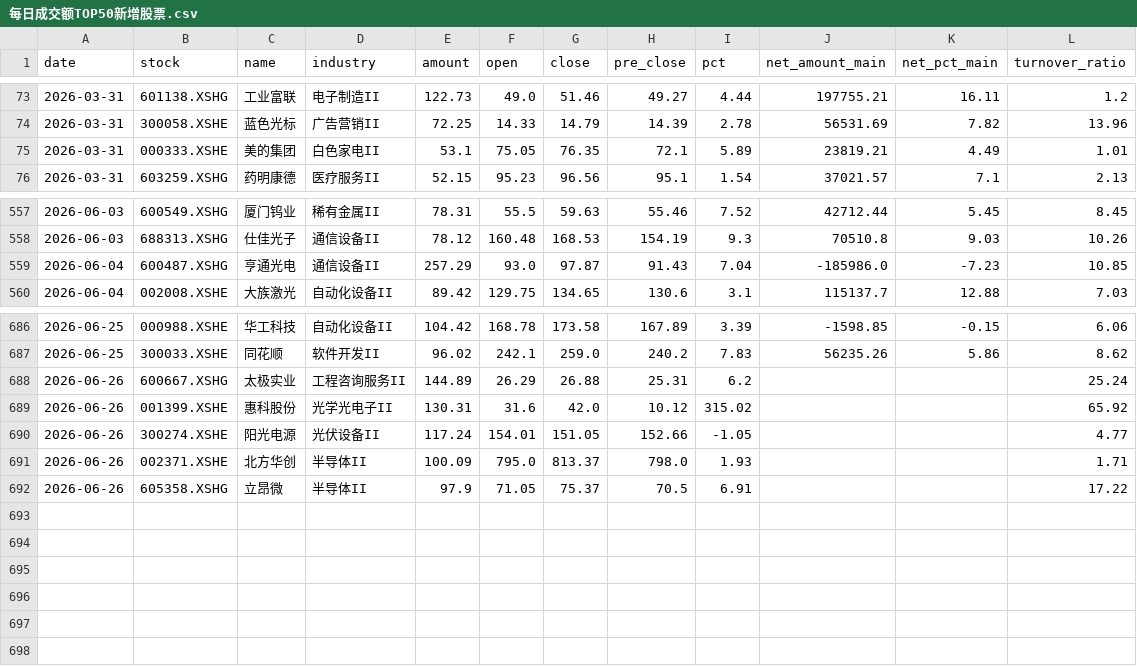
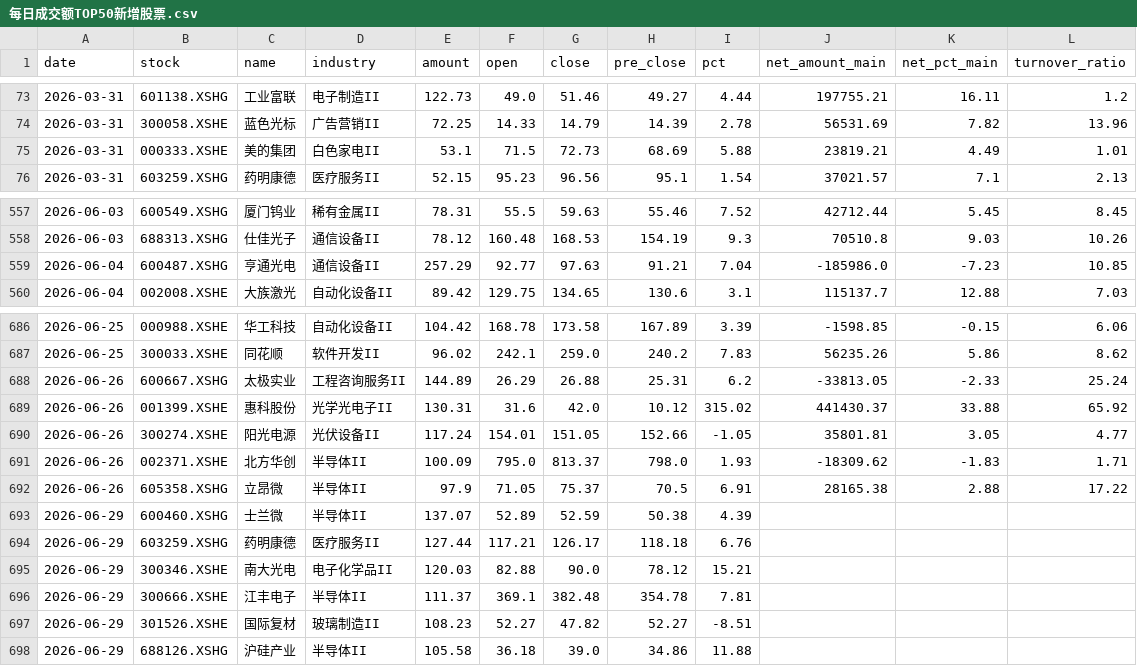
Before and after one commit to 47101Y/market-analysis, a CSV file: 每日成交额TOP50新增股票.csv, drawn as a sheet; only a part is shown, gaps mark what is left out.

```diff
--- a/每日成交额TOP50新增股票.csv
+++ b/每日成交额TOP50新增股票.csv
@@ -74,3 +74,3 @@ date,stock,name,industry,amount,open,close,pre_close,pct,net_amount_main,net_pct
 2026-03-31,300058.XSHE,蓝色光标,广告营销II,72.25,14.33,14.79,14.39,2.78,56531.69,7.82,13.96
-2026-03-31,000333.XSHE,美的集团,白色家电II,53.1,75.05,76.35,72.1,5.89,23819.21,4.49,1.01
+2026-03-31,000333.XSHE,美的集团,白色家电II,53.1,71.5,72.73,68.69,5.88,23819.21,4.49,1.01
 2026-03-31,603259.XSHG,药明康德,医疗服务II,52.15,95.23,96.56,95.1,1.54,37021.57,7.1,2.13
@@ -558,3 +558,3 @@ date,stock,name,industry,amount,open,close,pre_close,pct,net_amount_main,net_pct
 2026-06-03,688313.XSHG,仕佳光子,通信设备II,78.12,160.48,168.53,154.19,9.3,70510.8,9.03,10.26
-2026-06-04,600487.XSHG,亨通光电,通信设备II,257.29,93.0,97.87,91.43,7.04,-185986.0,-7.23,10.85
+2026-06-04,600487.XSHG,亨通光电,通信设备II,257.29,92.77,97.63,91.21,7.04,-185986.0,-7.23,10.85
 2026-06-04,002008.XSHE,大族激光,自动化设备II,89.42,129.75,134.65,130.6,3.1,115137.7,12.88,7.03
@@ -687,6 +687,12 @@ date,stock,name,industry,amount,open,close,pre_close,pct,net_amount_main,net_pct
 2026-06-25,300033.XSHE,同花顺,软件开发II,96.02,242.1,259.0,240.2,7.83,56235.26,5.86,8.62
-2026-06-26,600667.XSHG,太极实业,工程咨询服务II,144.89,26.29,26.88,25.31,6.2,,,25.24
-2026-06-26,001399.XSHE,惠科股份,光学光电子II,130.31,31.6,42.0,10.12,315.02,,,65.92
-2026-06-26,300274.XSHE,阳光电源,光伏设备II,117.24,154.01,151.05,152.66,-1.05,,,4.77
-2026-06-26,002371.XSHE,北方华创,半导体II,100.09,795.0,813.37,798.0,1.93,,,1.71
-2026-06-26,605358.XSHG,立昂微,半导体II,97.9,71.05,75.37,70.5,6.91,,,17.22
+2026-06-26,600667.XSHG,太极实业,工程咨询服务II,144.89,26.29,26.88,25.31,6.2,-33813.05,-2.33,25.24
+2026-06-26,001399.XSHE,惠科股份,光学光电子II,130.31,31.6,42.0,10.12,315.02,441430.37,33.88,65.92
+2026-06-26,300274.XSHE,阳光电源,光伏设备II,117.24,154.01,151.05,152.66,-1.05,35801.81,3.05,4.77
+2026-06-26,002371.XSHE,北方华创,半导体II,100.09,795.0,813.37,798.0,1.93,-18309.62,-1.83,1.71
+2026-06-26,605358.XSHG,立昂微,半导体II,97.9,71.05,75.37,70.5,6.91,28165.38,2.88,17.22
+2026-06-29,600460.XSHG,士兰微,半导体II,137.07,52.89,52.59,50.38,4.39,,,
+2026-06-29,603259.XSHG,药明康德,医疗服务II,127.44,117.21,126.17,118.18,6.76,,,
+2026-06-29,300346.XSHE,南大光电,电子化学品II,120.03,82.88,90.0,78.12,15.21,,,
+2026-06-29,300666.XSHE,江丰电子,半导体II,111.37,369.1,382.48,354.78,7.81,,,
+2026-06-29,301526.XSHE,国际复材,玻璃制造II,108.23,52.27,47.82,52.27,-8.51,,,
+2026-06-29,688126.XSHG,沪硅产业,半导体II,105.58,36.18,39.0,34.86,11.88,,,
```
Also changed, not shown: top50_daily_threshold.csv, weak_to_strong.csv, 11 other files.
